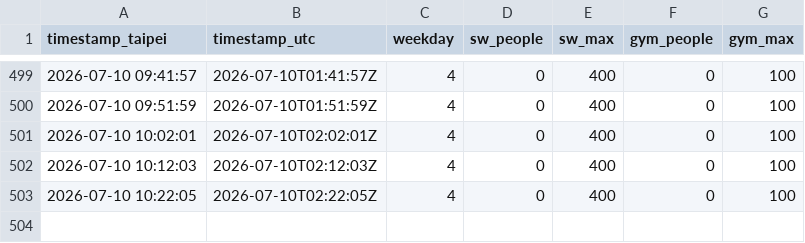
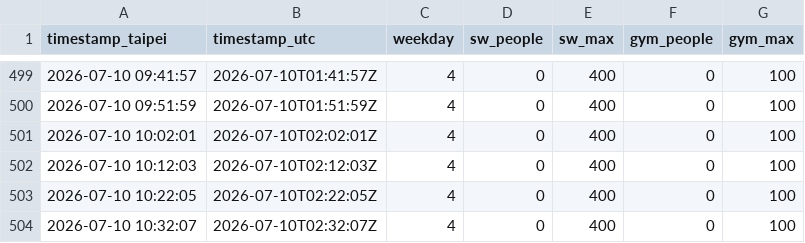
Before and after one commit to KaifenChang/gym, a CSV file: data/sssc.csv, drawn as a sheet; only a part is shown, gaps mark what is left out; the diff names each change by its address in the sheet, - before the commit and + after, or states it on an @@ line.

Commit message:
data: 松山人數 2026-07-10T02:32Z

```diff
--- a/data/sssc.csv
+++ b/data/sssc.csv
+row 504: 2026-07-10 10:32:07 | 2026-07-10T02:32:07Z | 4 | 0 | 400 | 0 | 100
```
